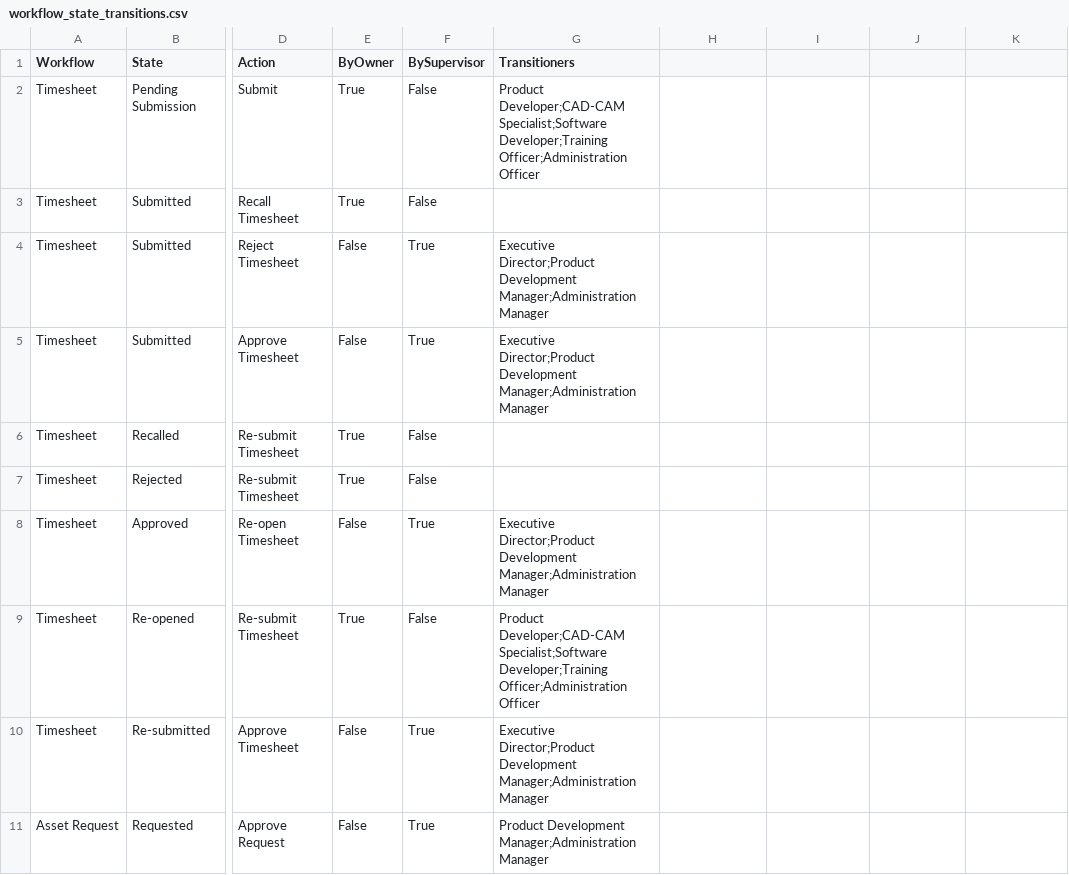
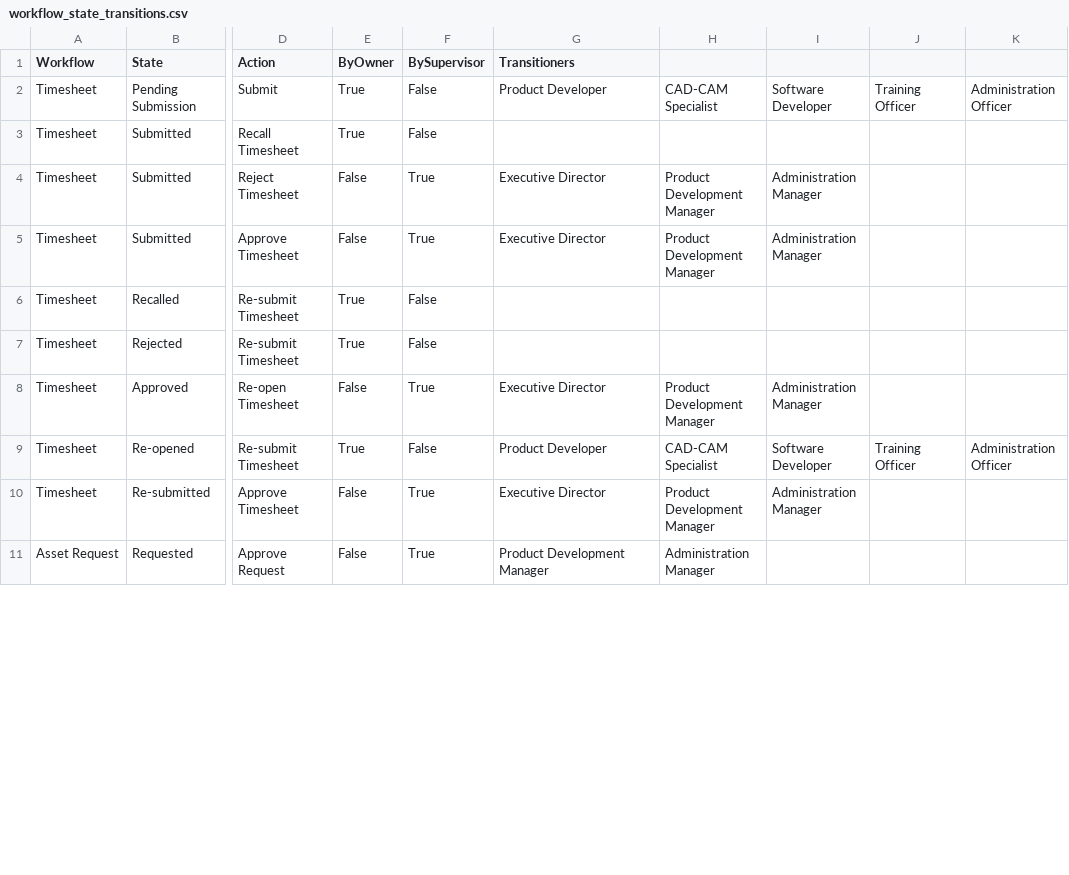
Before and after one commit to global-health-informatics-institute/OMIS, a CSV file: db/data/demo/workflow_state_transitions.csv, drawn as a sheet; only a part is shown, gaps mark what is left out; the diff covers the shown part only; the diff names each change by its address in the sheet, - before the commit and + after, or states it on an @@ line.

```diff
--- a/db/data/demo/workflow_state_transitions.csv
+++ b/db/data/demo/workflow_state_transitions.csv
-G2 (Transitioners): Product Developer;CAD-CAM Specialist;Software Developer;Training Officer;Administration Officer
+G2 (Transitioners): Product Developer
-H2: (empty)
+H2: CAD-CAM Specialist
-I2: (empty)
+I2: Software Developer
-J2: (empty)
+J2: Training Officer
-K2: (empty)
+K2: Administration Officer
-G4:G5 (Transitioners): Executive Director;Product Development Manager;Administration Manager
+G4:G5 (Transitioners): Executive Director
-H4:H5: (empty)
+H4:H5: Product Development Manager
-I4:I5: (empty)
+I4:I5: Administration Manager
-G8 (Transitioners): Executive Director;Product Development Manager;Administration Manager
+G8 (Transitioners): Executive Director
-H8: (empty)
+H8: Product Development Manager
-I8: (empty)
+I8: Administration Manager
-G9 (Transitioners): Product Developer;CAD-CAM Specialist;Software Developer;Training Officer;Administration Officer
+G9 (Transitioners): Product Developer
-H9: (empty)
+H9: CAD-CAM Specialist
-I9: (empty)
+I9: Software Developer
-J9: (empty)
+J9: Training Officer
-K9: (empty)
+K9: Administration Officer
-G10 (Transitioners): Executive Director;Product Development Manager;Administration Manager
+G10 (Transitioners): Executive Director
-H10: (empty)
+H10: Product Development Manager
-I10: (empty)
+I10: Administration Manager
-G11 (Transitioners): Product Development Manager;Administration Manager
+G11 (Transitioners): Product Development Manager
-H11: (empty)
+H11: Administration Manager
```
Also changed, not shown: 1 added row and 59 edited cells elsewhere in this file, 10 other files.
